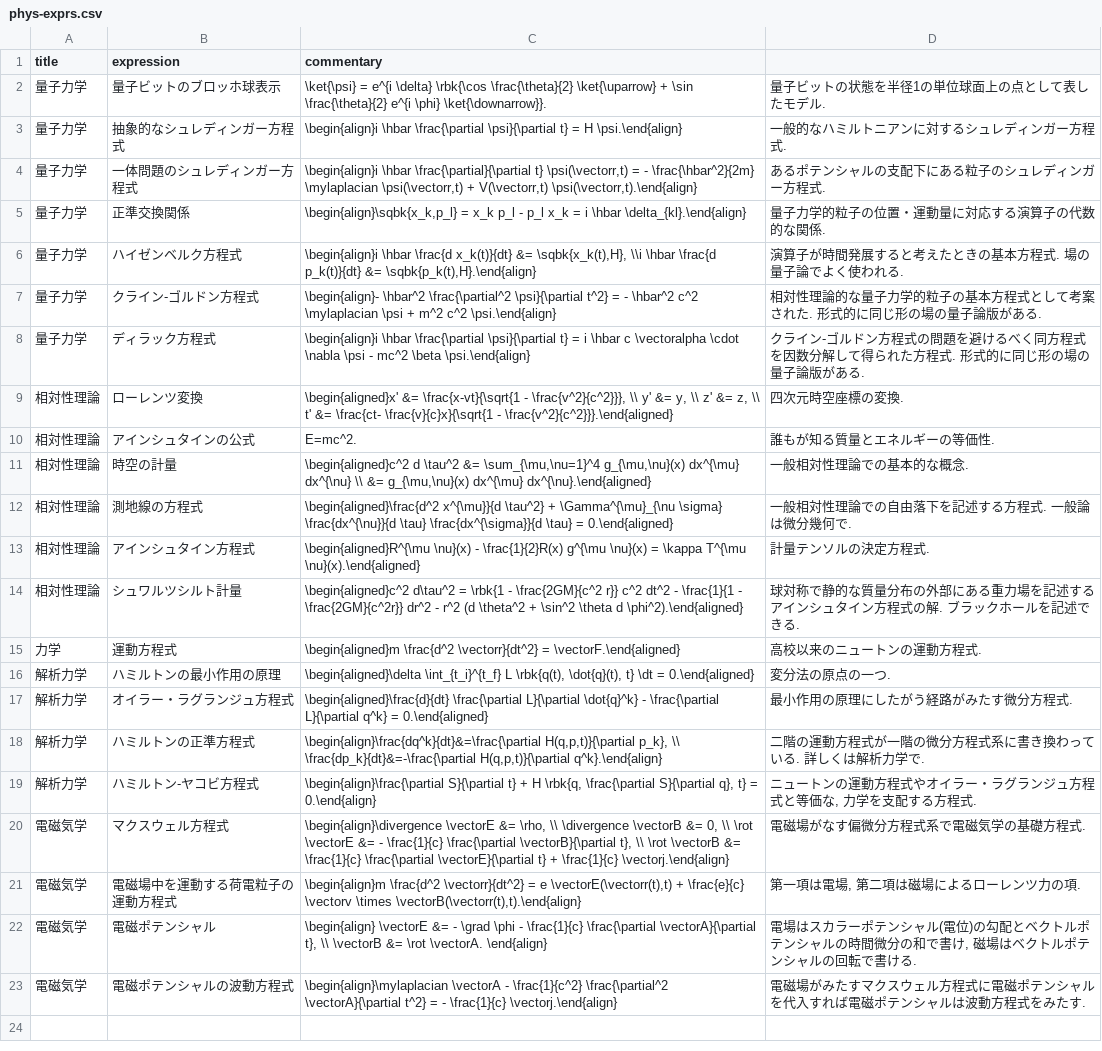
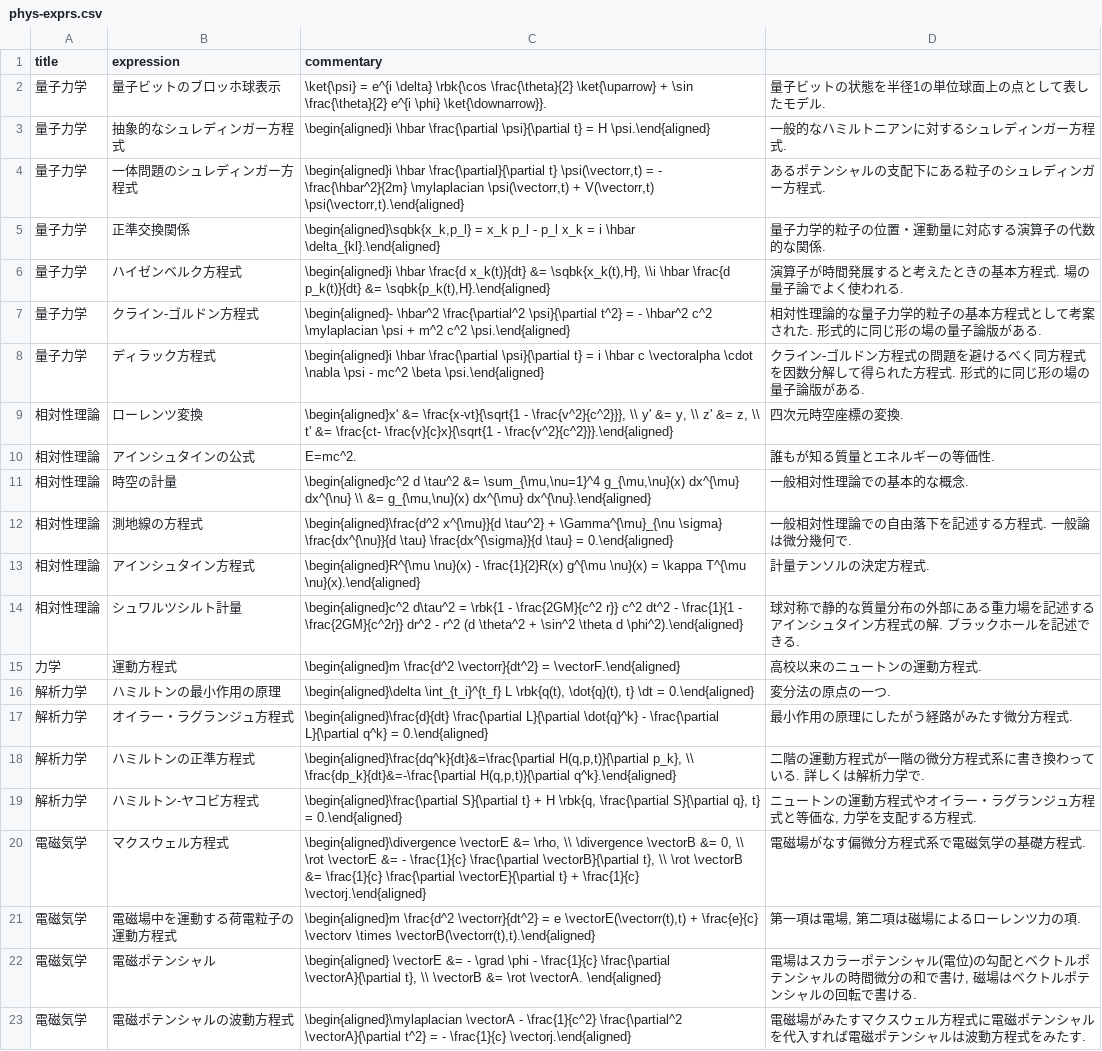
Before and after one commit to phasetr/vocmem, a CSV file: scripts/phys-exprs.csv, drawn as a sheet.

```diff
--- a/scripts/phys-exprs.csv
+++ b/scripts/phys-exprs.csv
@@ -2,8 +2,8 @@ title,expression,commentary
 "量子力学","量子ビットのブロッホ球表示","\ket{\psi} = e^{i \delta} \rbk{\cos \frac{\theta}{2} \ket{\uparrow} + \sin \frac{\theta}{2} e^{i \phi} \ket{\downarrow}}.","量子ビットの状態を半径1の単位球面上の点として表したモデル."
-"量子力学","抽象的なシュレディンガー方程式","\begin{align}i \hbar \frac{\partial \psi}{\partial t} = H \psi.\end{align}","一般的なハミルトニアンに対するシュレディンガー方程式."
-"量子力学","一体問題のシュレディンガー方程式","\begin{align}i \hbar \frac{\partial}{\partial t} \psi(\vectorr,t) = - \frac{\hbar^2}{2m} \mylaplacian \psi(\vectorr,t) + V(\vectorr,t) \psi(\vectorr,t).\end{align}","あるポテンシャルの支配下にある粒子のシュレディンガー方程式."
-"量子力学","正準交換関係","\begin{align}\sqbk{x_k,p_l} = x_k p_l - p_l x_k = i \hbar \delta_{kl}.\end{align}","量子力学的粒子の位置・運動量に対応する演算子の代数的な関係."
-"量子力学","ハイゼンベルク方程式","\begin{align}i \hbar \frac{d x_k(t)}{dt} &= \sqbk{x_k(t),H}, \\i \hbar \frac{d p_k(t)}{dt} &= \sqbk{p_k(t),H}.\end{align}","演算子が時間発展すると考えたときの基本方程式. 場の量子論でよく使われる."
-"量子力学","クライン-ゴルドン方程式","\begin{align}- \hbar^2 \frac{\partial^2 \psi}{\partial t^2} = - \hbar^2 c^2 \mylaplacian \psi + m^2 c^2 \psi.\end{align}","相対性理論的な量子力学的粒子の基本方程式として考案された. 形式的に同じ形の場の量子論版がある."
-"量子力学","ディラック方程式","\begin{align}i \hbar \frac{\partial \psi}{\partial t} = i \hbar c \vectoralpha \cdot \nabla \psi - mc^2 \beta \psi.\end{align}","クライン-ゴルドン方程式の問題を避けるべく同方程式を因数分解して得られた方程式. 形式的に同じ形の場の量子論版がある."
+"量子力学","抽象的なシュレディンガー方程式","\begin{aligned}i \hbar \frac{\partial \psi}{\partial t} = H \psi.\end{aligned}","一般的なハミルトニアンに対するシュレディンガー方程式."
+"量子力学","一体問題のシュレディンガー方程式","\begin{aligned}i \hbar \frac{\partial}{\partial t} \psi(\vectorr,t) = - \frac{\hbar^2}{2m} \mylaplacian \psi(\vectorr,t) + V(\vectorr,t) \psi(\vectorr,t).\end{aligned}","あるポテンシャルの支配下にある粒子のシュレディンガー方程式."
+"量子力学","正準交換関係","\begin{aligned}\sqbk{x_k,p_l} = x_k p_l - p_l x_k = i \hbar \delta_{kl}.\end{aligned}","量子力学的粒子の位置・運動量に対応する演算子の代数的な関係."
+"量子力学","ハイゼンベルク方程式","\begin{aligned}i \hbar \frac{d x_k(t)}{dt} &= \sqbk{x_k(t),H}, \\i \hbar \frac{d p_k(t)}{dt} &= \sqbk{p_k(t),H}.\end{aligned}","演算子が時間発展すると考えたときの基本方程式. 場の量子論でよく使われる."
+"量子力学","クライン-ゴルドン方程式","\begin{aligned}- \hbar^2 \frac{\partial^2 \psi}{\partial t^2} = - \hbar^2 c^2 \mylaplacian \psi + m^2 c^2 \psi.\end{aligned}","相対性理論的な量子力学的粒子の基本方程式として考案された. 形式的に同じ形の場の量子論版がある."
+"量子力学","ディラック方程式","\begin{aligned}i \hbar \frac{\partial \psi}{\partial t} = i \hbar c \vectoralpha \cdot \nabla \psi - mc^2 \beta \psi.\end{aligned}","クライン-ゴルドン方程式の問題を避けるべく同方程式を因数分解して得られた方程式. 形式的に同じ形の場の量子論版がある."
 "相対性理論","ローレンツ変換","\begin{aligned}x' &= \frac{x-vt}{\sqrt{1 - \frac{v^2}{c^2}}}, \\ y' &= y, \\ z' &= z, \\ t' &= \frac{ct- \frac{v}{c}x}{\sqrt{1 - \frac{v^2}{c^2}}}.\end{aligned}","四次元時空座標の変換."
@@ -17,7 +17,7 @@ title,expression,commentary
 "解析力学","オイラー・ラグランジュ方程式","\begin{aligned}\frac{d}{dt} \frac{\partial L}{\partial \dot{q}^k} - \frac{\partial L}{\partial q^k} = 0.\end{aligned}","最小作用の原理にしたがう経路がみたす微分方程式."
-"解析力学","ハミルトンの正準方程式","\begin{align}\frac{dq^k}{dt}&=\frac{\partial H(q,p,t)}{\partial p_k}, \\ \frac{dp_k}{dt}&=-\frac{\partial H(q,p,t)}{\partial q^k}.\end{align}","二階の運動方程式が一階の微分方程式系に書き換わっている. 詳しくは解析力学で."
-"解析力学","ハミルトン-ヤコビ方程式","\begin{align}\frac{\partial S}{\partial t} + H \rbk{q, \frac{\partial S}{\partial q}, t} = 0.\end{align}","ニュートンの運動方程式やオイラー・ラグランジュ方程式と等価な, 力学を支配する方程式."
-"電磁気学","マクスウェル方程式","\begin{align}\divergence \vectorE &= \rho, \\ \divergence \vectorB &= 0, \\ \rot \vectorE &= - \frac{1}{c} \frac{\partial \vectorB}{\partial t}, \\ \rot \vectorB &= \frac{1}{c} \frac{\partial \vectorE}{\partial t} + \frac{1}{c} \vectorj.\end{align}","電磁場がなす偏微分方程式系で電磁気学の基礎方程式."
-"電磁気学","電磁場中を運動する荷電粒子の運動方程式","\begin{align}m \frac{d^2 \vectorr}{dt^2} = e \vectorE(\vectorr(t),t) + \frac{e}{c} \vectorv \times \vectorB(\vectorr(t),t).\end{align}","第一項は電場, 第二項は磁場によるローレンツ力の項."
-"電磁気学","電磁ポテンシャル","\begin{align} \vectorE &= - \grad \phi - \frac{1}{c} \frac{\partial \vectorA}{\partial t}, \\ \vectorB &= \rot \vectorA. \end{align}","電場はスカラーポテンシャル(電位)の勾配とベクトルポテンシャルの時間微分の和で書け, 磁場はベクトルポテンシャルの回転で書ける."
-"電磁気学","電磁ポテンシャルの波動方程式","\begin{align}\mylaplacian \vectorA - \frac{1}{c^2} \frac{\partial^2 \vectorA}{\partial t^2} = - \frac{1}{c} \vectorj.\end{align}","電磁場がみたすマクスウェル方程式に電磁ポテンシャルを代入すれば電磁ポテンシャルは波動方程式をみたす."
+"解析力学","ハミルトンの正準方程式","\begin{aligned}\frac{dq^k}{dt}&=\frac{\partial H(q,p,t)}{\partial p_k}, \\ \frac{dp_k}{dt}&=-\frac{\partial H(q,p,t)}{\partial q^k}.\end{aligned}","二階の運動方程式が一階の微分方程式系に書き換わっている. 詳しくは解析力学で."
+"解析力学","ハミルトン-ヤコビ方程式","\begin{aligned}\frac{\partial S}{\partial t} + H \rbk{q, \frac{\partial S}{\partial q}, t} = 0.\end{aligned}","ニュートンの運動方程式やオイラー・ラグランジュ方程式と等価な, 力学を支配する方程式."
+"電磁気学","マクスウェル方程式","\begin{aligned}\divergence \vectorE &= \rho, \\ \divergence \vectorB &= 0, \\ \rot \vectorE &= - \frac{1}{c} \frac{\partial \vectorB}{\partial t}, \\ \rot \vectorB &= \frac{1}{c} \frac{\partial \vectorE}{\partial t} + \frac{1}{c} \vectorj.\end{aligned}","電磁場がなす偏微分方程式系で電磁気学の基礎方程式."
+"電磁気学","電磁場中を運動する荷電粒子の運動方程式","\begin{aligned}m \frac{d^2 \vectorr}{dt^2} = e \vectorE(\vectorr(t),t) + \frac{e}{c} \vectorv \times \vectorB(\vectorr(t),t).\end{aligned}","第一項は電場, 第二項は磁場によるローレンツ力の項."
+"電磁気学","電磁ポテンシャル","\begin{aligned} \vectorE &= - \grad \phi - \frac{1}{c} \frac{\partial \vectorA}{\partial t}, \\ \vectorB &= \rot \vectorA. \end{aligned}","電場はスカラーポテンシャル(電位)の勾配とベクトルポテンシャルの時間微分の和で書け, 磁場はベクトルポテンシャルの回転で書ける."
+"電磁気学","電磁ポテンシャルの波動方程式","\begin{aligned}\mylaplacian \vectorA - \frac{1}{c^2} \frac{\partial^2 \vectorA}{\partial t^2} = - \frac{1}{c} \vectorj.\end{aligned}","電磁場がみたすマクスウェル方程式に電磁ポテンシャルを代入すれば電磁ポテンシャルは波動方程式をみたす."
```
Also changed, not shown: 2 other files.
